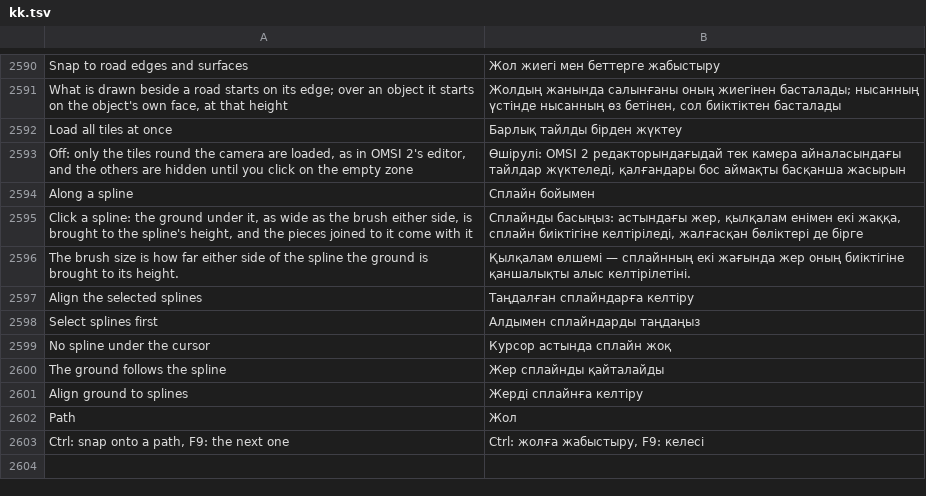
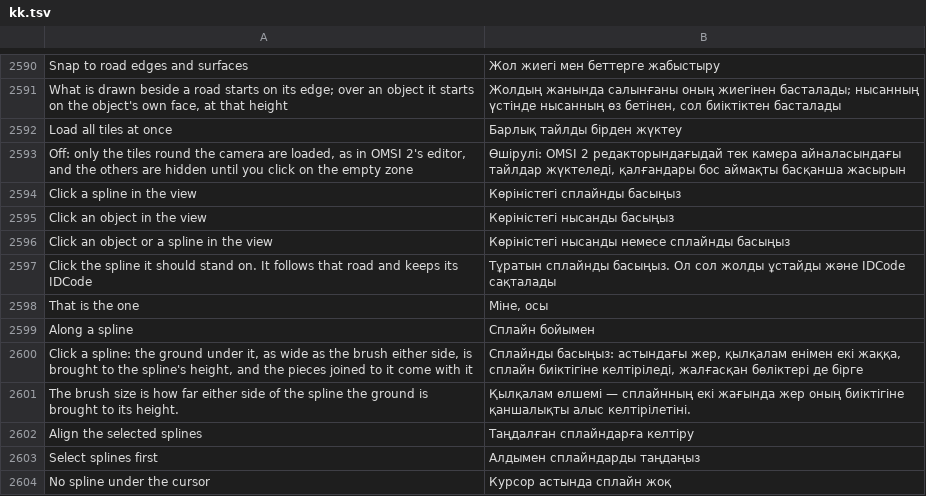
Before and after one commit to openOMSI-org/openMapper, a TSV file: locales/kk.tsv, drawn as a sheet; only a part is shown, gaps mark what is left out; the shorter side is filled out with more unchanged rows.

```diff
--- a/locales/kk.tsv
+++ b/locales/kk.tsv
@@ -2593,2 +2593,7 @@ Load all tiles at once	Барлық тайлды бірден жүктеу
 Off: only the tiles round the camera are loaded, as in OMSI 2's editor, and the others are hidden until you click on the empty zone	Өшірулі: OMSI 2 редакторындағыдай тек камера айналасындағы тайлдар жүктеледі, қалғандары бос аймақты басқанша жасырын
+Click a spline in the view	Көріністегі сплайнды басыңыз
+Click an object in the view	Көріністегі нысанды басыңыз
+Click an object or a spline in the view	Көріністегі нысанды немесе сплайнды басыңыз
+Click the spline it should stand on. It follows that road and keeps its IDCode	Тұратын сплайнды басыңыз. Ол сол жолды ұстайды және IDCode сақталады
+That is the one	Міне, осы
 Along a spline	Сплайн бойымен
```
Also changed, not shown: locales/be.tsv, locales/hi.tsv, 29 other files.
